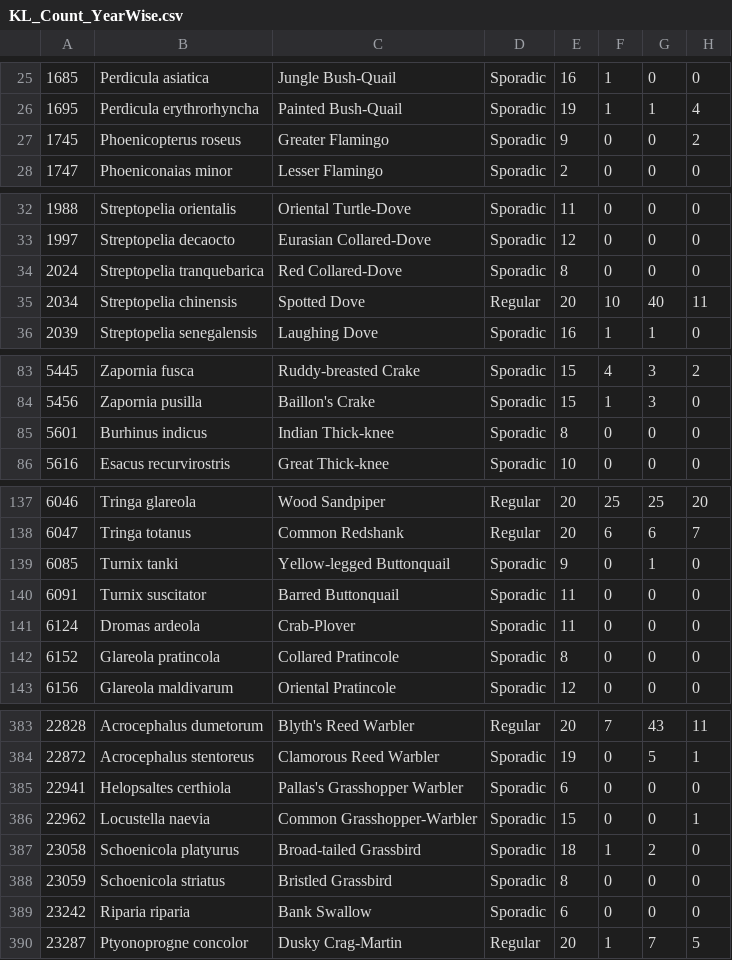
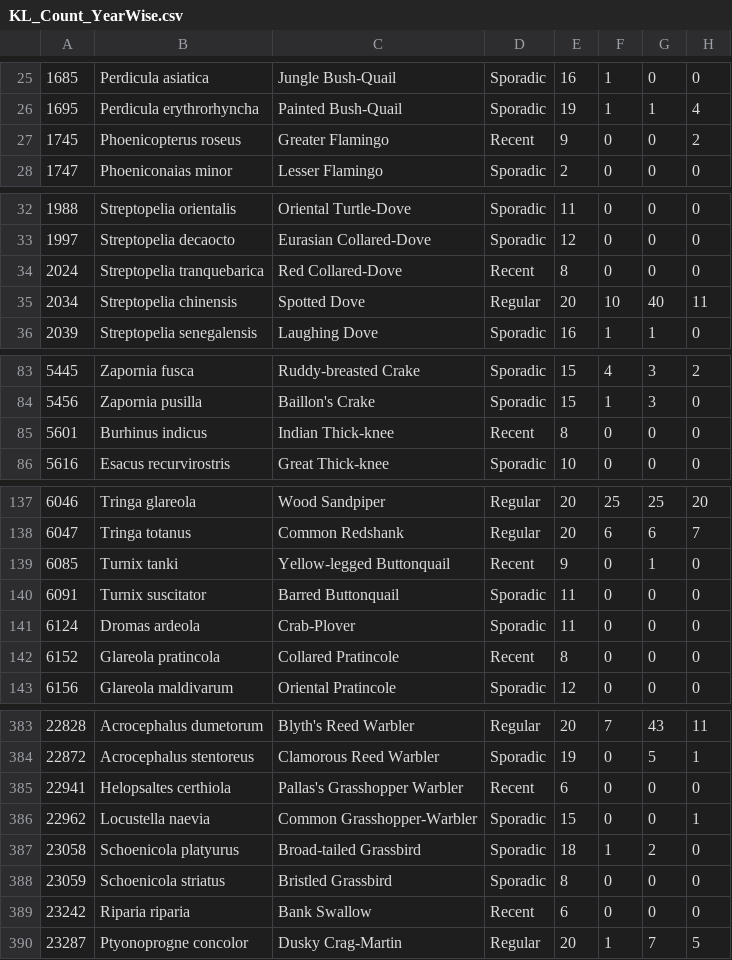
Before and after one commit to arunvgh/Ebird-and-R, a CSV file: KL_Count_YearWise.csv, drawn as a sheet; only a part is shown, gaps mark what is left out; the diff covers the shown part only; the diff names each change by its address in the sheet, - before the commit and + after, or states it on an @@ line.

```diff
--- a/KL_Count_YearWise.csv
+++ b/KL_Count_YearWise.csv
-D27: Sporadic
+D27: Recent
-D34: Sporadic
+D34: Recent
-D85: Sporadic
+D85: Recent
-D139: Sporadic
+D139: Recent
-D142: Sporadic
+D142: Recent
-D385: Sporadic
+D385: Recent
-D389: Sporadic
+D389: Recent
```
Also changed, not shown: 2 edited cells elsewhere in this file, 2 other files.
